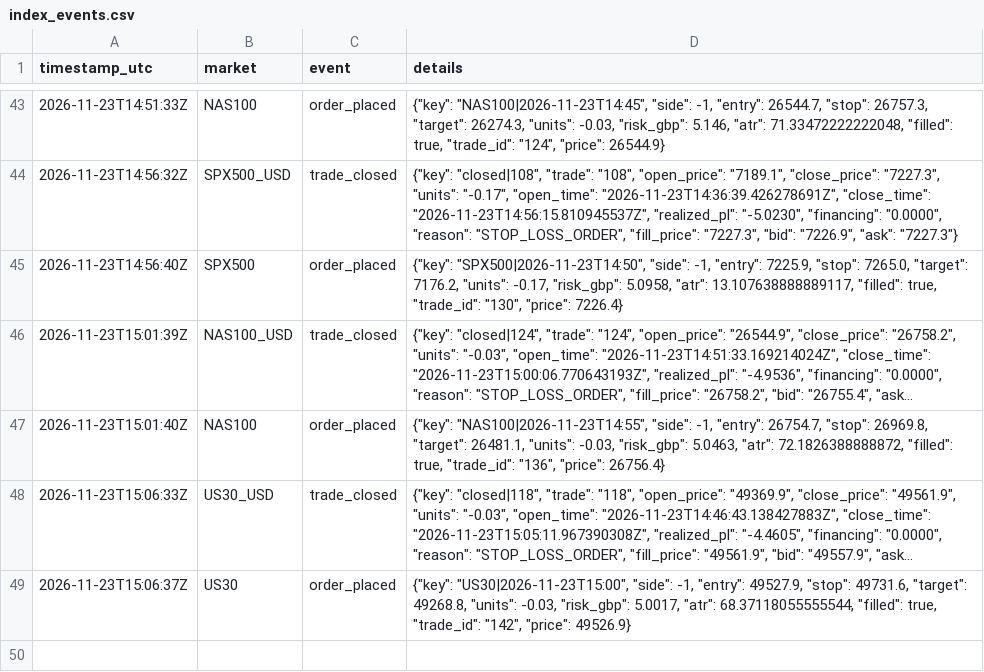
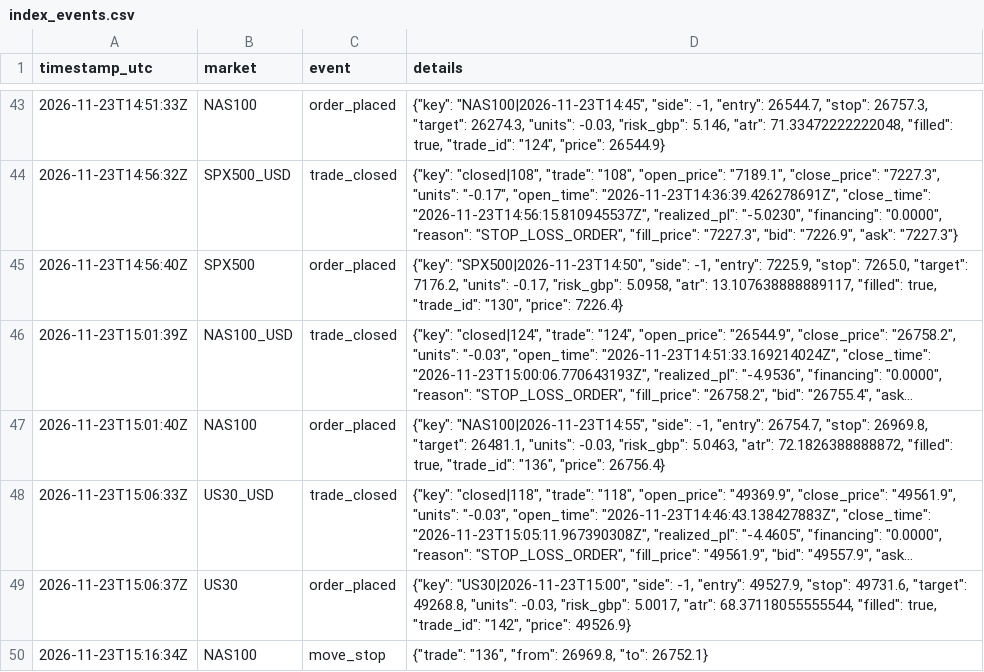
Before and after one commit to joemoney888/index, a CSV file: logs/index_events.csv, drawn as a sheet; only a part is shown, gaps mark what is left out; long unchanged cells end in ….

Commit message:
index run 2026-11-23T15:16:35Z

```diff
--- a/logs/index_events.csv
+++ b/logs/index_events.csv
@@ -49 +49,2 @@ timestamp_utc,market,event,details
 2026-11-23T15:06:37Z,US30,order_placed,"{""key"": ""US30|2026-11-23T15:00"", ""side"": -1, ""entry"": 49527.9, ""stop"": 49731.6, ""target"": 49268.8, ""units"": -0.03, ""risk_gbp"": 5.0017, ""atr"": 68.37118055555544, ""filled"": true, ""trade_id"": ""142"", ""price"": 49526.9}"
+2026-11-23T15:16:34Z,NAS100,move_stop,"{""trade"": ""136"", ""from"": 26969.8, ""to"": 26752.1}"
```
